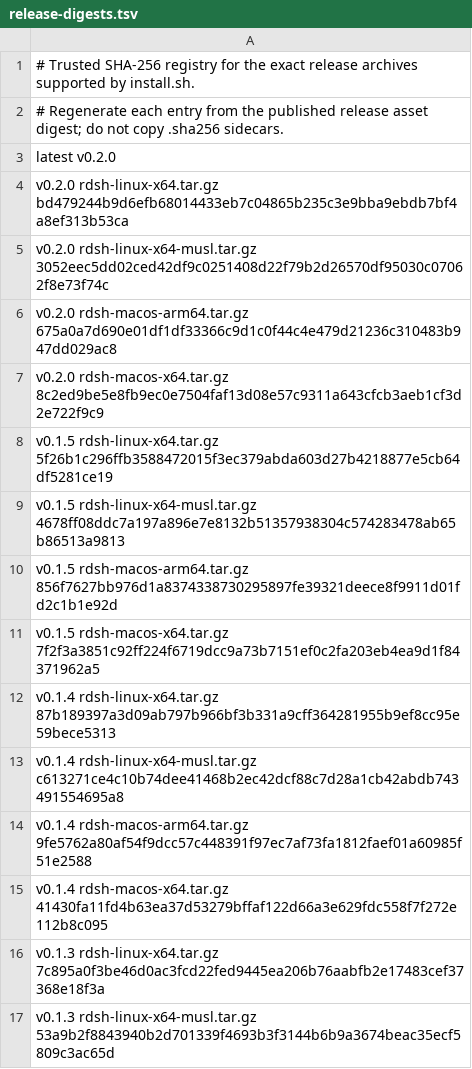
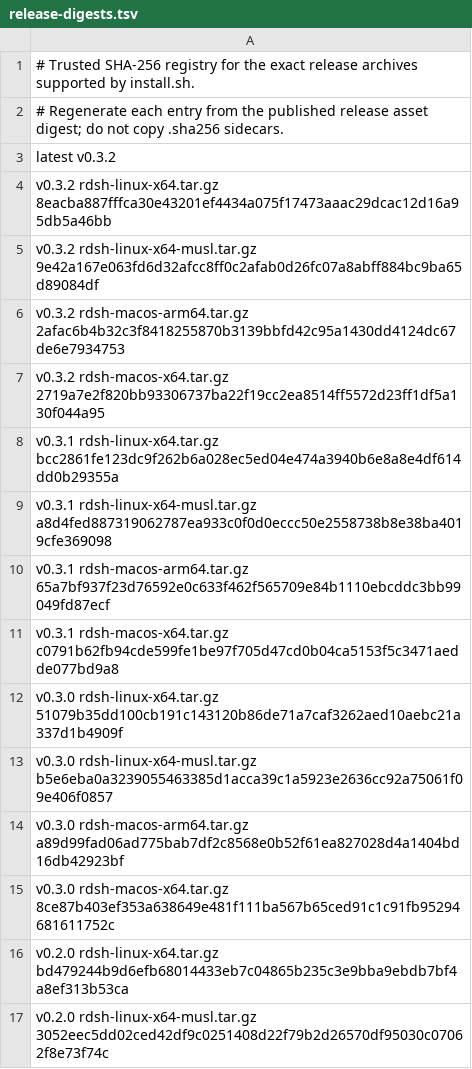
Before and after one commit to TKY-27/rustdsh, a TSV file: release-digests.tsv, drawn as a sheet; only a part is shown; the shorter side is filled out with more unchanged rows.

Commit message:
chore(release): pin the v0.3.2 installer digests
learned(release): release-digests.tsv still named v0.2.0 as latest, so a merged
--from-release would have installed the previous stable release
decision(release): regenerate every row from GitHub's own asset digest, keep the
older rows for explicit --version installs, and document the command that
actually returns a digest (gh release view --json assets does not)

```diff
--- a/release-digests.tsv
+++ b/release-digests.tsv
@@ -2,3 +2,15 @@
 # Regenerate each entry from the published release asset digest; do not copy .sha256 sidecars.
-latest v0.2.0
+latest v0.3.2
+v0.3.2 rdsh-linux-x64.tar.gz 8eacba887fffca30e43201ef4434a075f17473aaac29dcac12d16a95db5a46bb
+v0.3.2 rdsh-linux-x64-musl.tar.gz 9e42a167e063fd6d32afcc8ff0c2afab0d26fc07a8abff884bc9ba65d89084df
+v0.3.2 rdsh-macos-arm64.tar.gz 2afac6b4b32c3f8418255870b3139bbfd42c95a1430dd4124dc67de6e7934753
+v0.3.2 rdsh-macos-x64.tar.gz 2719a7e2f820bb93306737ba22f19cc2ea8514ff5572d23ff1df5a130f044a95
+v0.3.1 rdsh-linux-x64.tar.gz bcc2861fe123dc9f262b6a028ec5ed04e474a3940b6e8a8e4df614dd0b29355a
+v0.3.1 rdsh-linux-x64-musl.tar.gz a8d4fed887319062787ea933c0f0d0eccc50e2558738b8e38ba4019cfe369098
+v0.3.1 rdsh-macos-arm64.tar.gz 65a7bf937f23d76592e0c633f462f565709e84b1110ebcddc3bb99049fd87ecf
+v0.3.1 rdsh-macos-x64.tar.gz c0791b62fb94cde599fe1be97f705d47cd0b04ca5153f5c3471aedde077bd9a8
+v0.3.0 rdsh-linux-x64.tar.gz 51079b35dd100cb191c143120b86de71a7caf3262aed10aebc21a337d1b4909f
+v0.3.0 rdsh-linux-x64-musl.tar.gz b5e6eba0a3239055463385d1acca39c1a5923e2636cc92a75061f09e406f0857
+v0.3.0 rdsh-macos-arm64.tar.gz a89d99fad06ad775bab7df2c8568e0b52f61ea827028d4a1404bd16db42923bf
+v0.3.0 rdsh-macos-x64.tar.gz 8ce87b403ef353a638649e481f111ba567b65ced91c1c91fb95294681611752c
 v0.2.0 rdsh-linux-x64.tar.gz bd479244b9d6efb68014433eb7c04865b235c3e9bba9ebdb7bf4a8ef313b53ca
```
Also changed, not shown: 1 other file.
